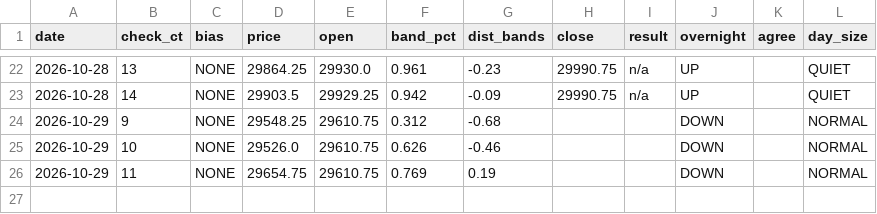
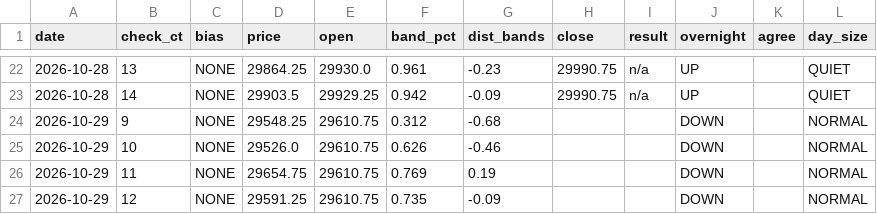
Before and after one commit to vannaflow1/nasdaq-bot, a CSV file: knowledge/bias_log.csv, drawn as a sheet; only a part is shown, gaps mark what is left out.

```diff
--- a/knowledge/bias_log.csv
+++ b/knowledge/bias_log.csv
@@ -26 +26,2 @@ date,check_ct,bias,price,open,band_pct,dist_bands,close,result,overnight,agree,d
 2026-10-29,11,NONE,29654.75,29610.75,0.769,0.19,,,DOWN,,NORMAL
+2026-10-29,12,NONE,29591.25,29610.75,0.735,-0.09,,,DOWN,,NORMAL
```
Also changed, not shown: 1 other file.
